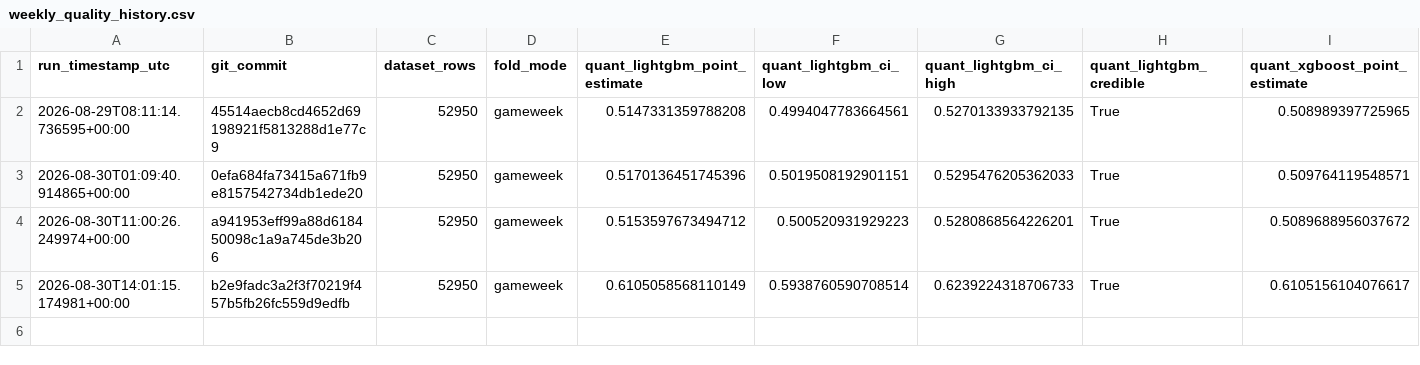
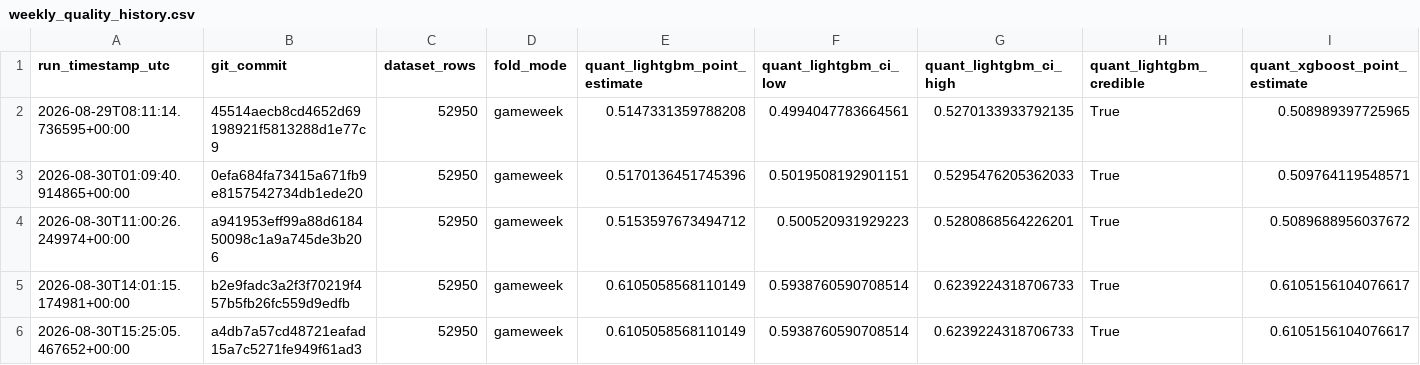
Before and after one commit to AhmadRehman1/FPL-Analyser, a CSV file: research/ml/results_history/weekly_quality_history.csv, drawn as a sheet; only a part is shown; rows hold the shown columns only; the diff names each change by its address in the sheet, - before the commit and + after, or states it on an @@ line.

```diff
--- a/research/ml/results_history/weekly_quality_history.csv
+++ b/research/ml/results_history/weekly_quality_history.csv
+row 6: 2026-08-30T15:25:05.467652+00:00 | a4db7a57cd48721eafad15a7c5271fe949f61ad3 | 52950 | gameweek | 0.6105058568110149 | 0.5938760590708514 | 0.6239224318706733 | True | 0.6105156104076617
```
